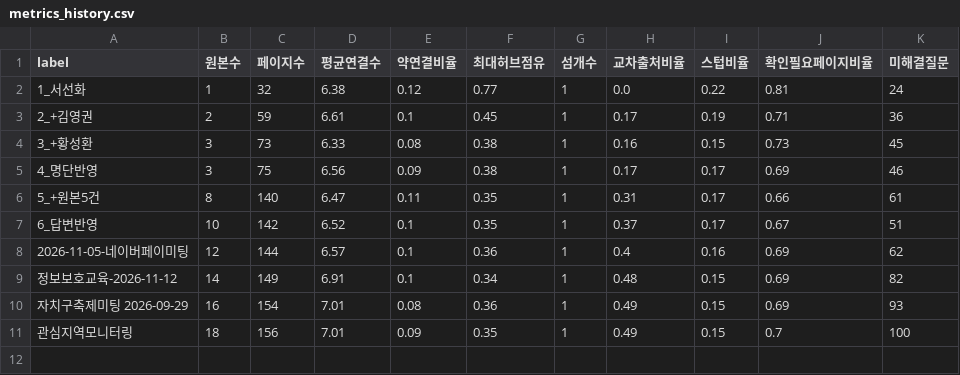
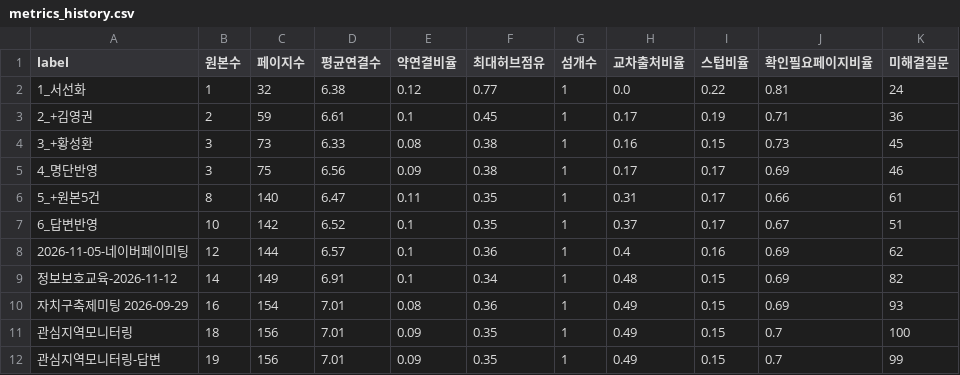
Before and after one commit to srsjo89/streamlit_test, a CSV file: biz-wiki/tools/metrics_history.csv, drawn as a sheet.

```diff
--- a/biz-wiki/tools/metrics_history.csv
+++ b/biz-wiki/tools/metrics_history.csv
@@ -11 +11,2 @@ label,원본수,페이지수,평균연결수,약연결비율,최대허브점유,
 관심지역모니터링,18,156,7.01,0.09,0.35,1,0.49,0.15,0.7,100
+관심지역모니터링-답변,19,156,7.01,0.09,0.35,1,0.49,0.15,0.7,99
```
Also changed, not shown: 8 other files.
